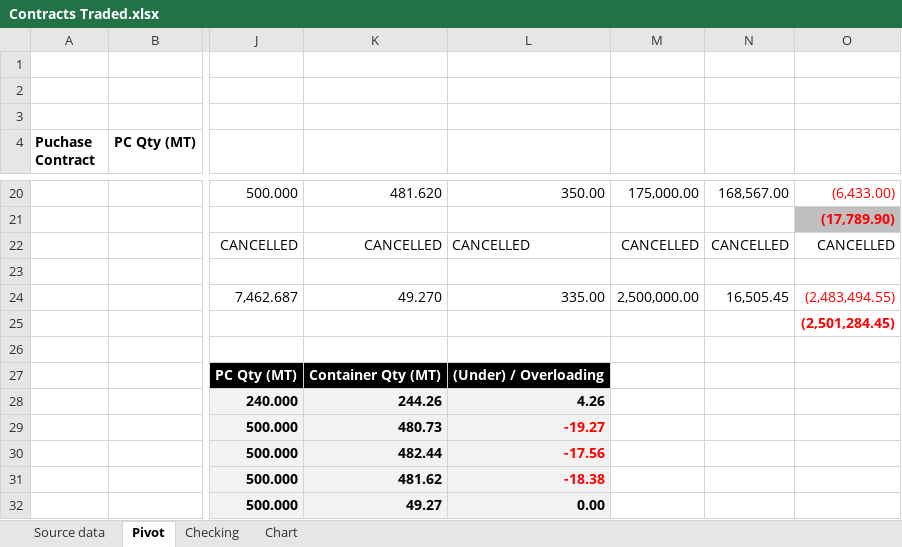
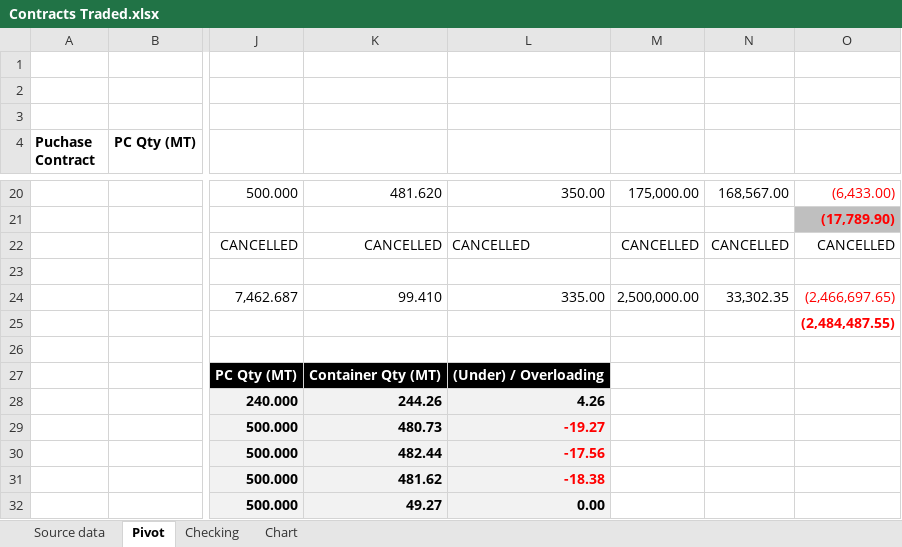
Before and after one commit to Numer-heselwood/WHL-exports-tracker, an Excel workbook: Contracts Traded.xlsx, sheet Pivot, drawn as a sheet; only a part is shown, gaps mark what is left out; values as stored, in another font and other column widths than the file's, no borders; charts and pictures not drawn; the diff names each change by its address in the sheet, - before the commit and + after, or states it on an @@ line.

```diff
--- a/Contracts Traded.xlsx (sheet Pivot)
+++ b/Contracts Traded.xlsx (sheet Pivot)
-K24: 49.270
+K24: 99.410
-N24: 16,505.45
+N24: 33,302.35
-O24: (2,483,494.55)
+O24: (2,466,697.65)
-O25: (2,501,284.45)
+O25: (2,484,487.55)
```
Also changed, not shown: sheet Source data, sheet Chart.
